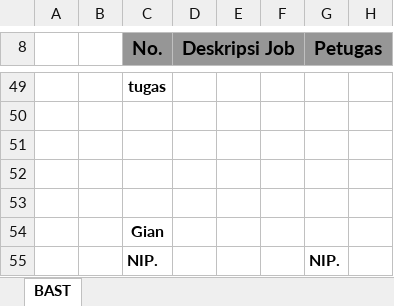
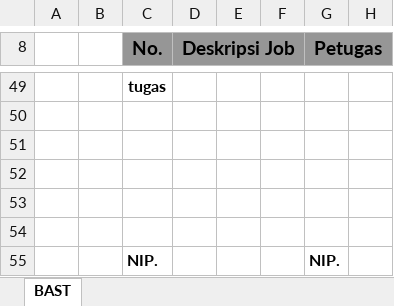
Before and after one commit to ftharyanto/ebast, an Excel workbook: bast/static/bast/BAST.xlsx, sheet BAST, drawn as a sheet; only a part is shown, gaps mark what is left out; values as stored, in another font and other column widths than the file's, no borders; the diff names each change by its address in the sheet, - before the commit and + after, or states it on an @@ line.

Commit message:
Update BastRecordModel to use TextField for member; add notes field and enhance export functionality

```diff
--- a/bast/static/bast/BAST.xlsx (sheet BAST)
+++ b/bast/static/bast/BAST.xlsx (sheet BAST)
-C54 (No.): Gian
+C54 (No.): (empty)
```
Also changed, not shown: 7 other files.
